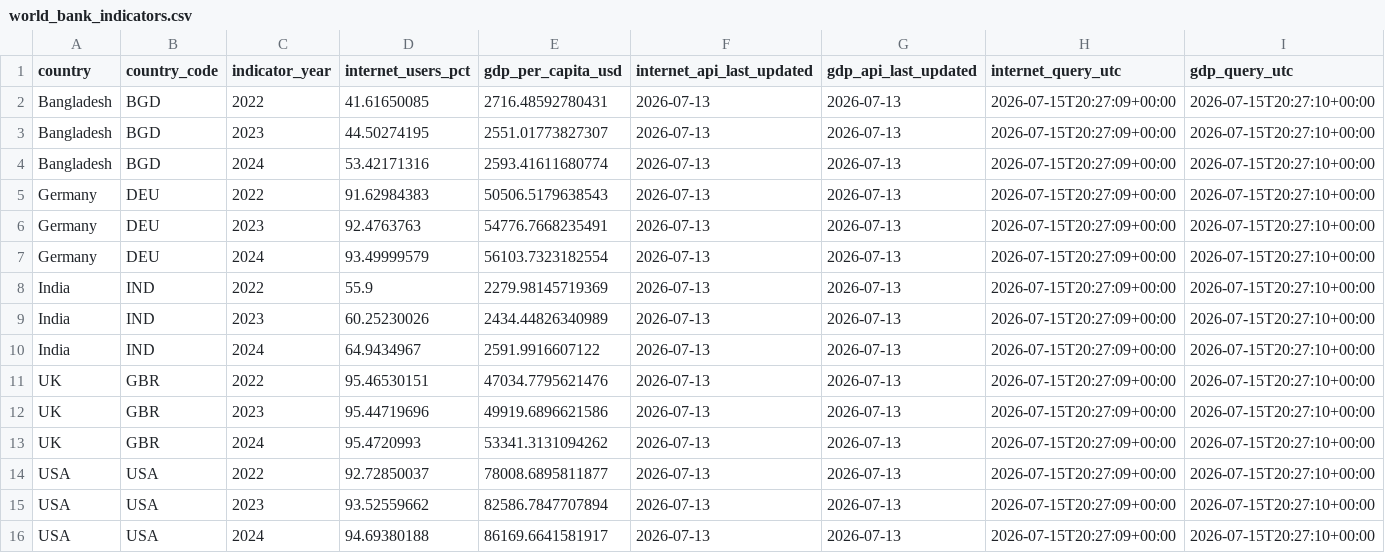
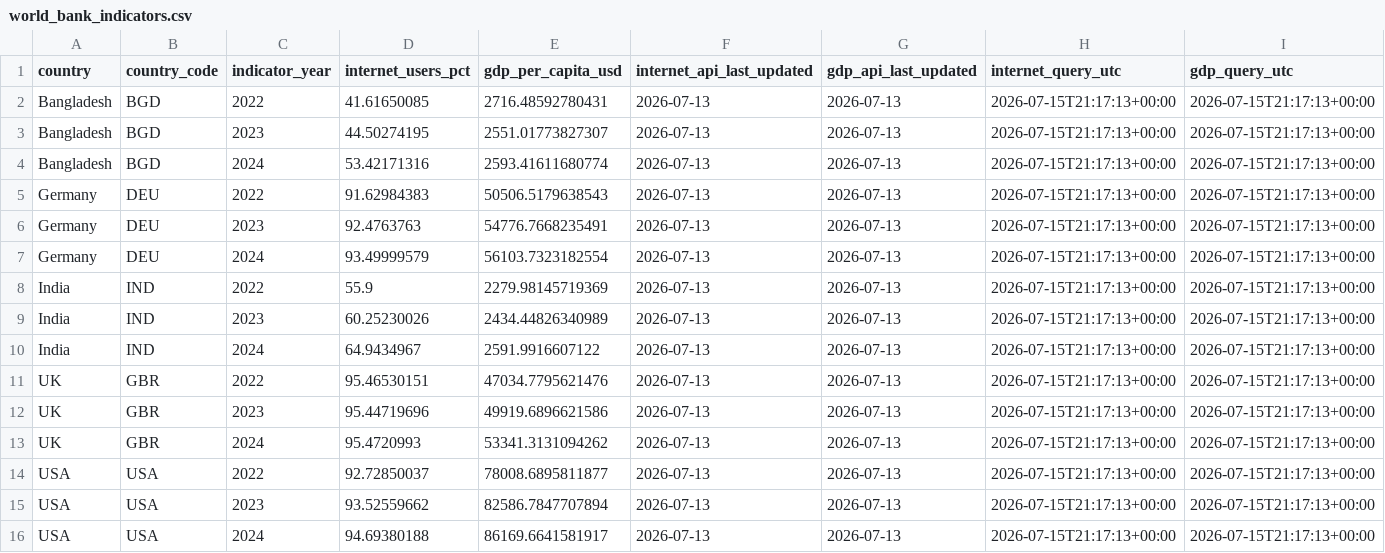
Before and after one commit to sebastianLagos16/customer-retention-analytics, a CSV file: data/external/world_bank_indicators.csv, drawn as a sheet.

Commit message:
feat(model): pipeline y línea base de precisión

```diff
--- a/data/external/world_bank_indicators.csv
+++ b/data/external/world_bank_indicators.csv
@@ -1,16 +1,16 @@
 country,country_code,indicator_year,internet_users_pct,gdp_per_capita_usd,internet_api_last_updated,gdp_api_last_updated,internet_query_utc,gdp_query_utc
-Bangladesh,BGD,2022,41.61650085,2716.48592780431,2026-07-13,2026-07-13,2026-07-15T20:27:09+00:00,2026-07-15T20:27:10+00:00
-Bangladesh,BGD,2023,44.50274195,2551.01773827307,2026-07-13,2026-07-13,2026-07-15T20:27:09+00:00,2026-07-15T20:27:10+00:00
-Bangladesh,BGD,2024,53.42171316,2593.41611680774,2026-07-13,2026-07-13,2026-07-15T20:27:09+00:00,2026-07-15T20:27:10+00:00
-Germany,DEU,2022,91.62984383,50506.5179638543,2026-07-13,2026-07-13,2026-07-15T20:27:09+00:00,2026-07-15T20:27:10+00:00
-Germany,DEU,2023,92.4763763,54776.7668235491,2026-07-13,2026-07-13,2026-07-15T20:27:09+00:00,2026-07-15T20:27:10+00:00
-Germany,DEU,2024,93.49999579,56103.7323182554,2026-07-13,2026-07-13,2026-07-15T20:27:09+00:00,2026-07-15T20:27:10+00:00
-India,IND,2022,55.9,2279.98145719369,2026-07-13,2026-07-13,2026-07-15T20:27:09+00:00,2026-07-15T20:27:10+00:00
-India,IND,2023,60.25230026,2434.44826340989,2026-07-13,2026-07-13,2026-07-15T20:27:09+00:00,2026-07-15T20:27:10+00:00
-India,IND,2024,64.9434967,2591.9916607122,2026-07-13,2026-07-13,2026-07-15T20:27:09+00:00,2026-07-15T20:27:10+00:00
-UK,GBR,2022,95.46530151,47034.7795621476,2026-07-13,2026-07-13,2026-07-15T20:27:09+00:00,2026-07-15T20:27:10+00:00
-UK,GBR,2023,95.44719696,49919.6896621586,2026-07-13,2026-07-13,2026-07-15T20:27:09+00:00,2026-07-15T20:27:10+00:00
-UK,GBR,2024,95.4720993,53341.3131094262,2026-07-13,2026-07-13,2026-07-15T20:27:09+00:00,2026-07-15T20:27:10+00:00
-USA,USA,2022,92.72850037,78008.6895811877,2026-07-13,2026-07-13,2026-07-15T20:27:09+00:00,2026-07-15T20:27:10+00:00
-USA,USA,2023,93.52559662,82586.7847707894,2026-07-13,2026-07-13,2026-07-15T20:27:09+00:00,2026-07-15T20:27:10+00:00
-USA,USA,2024,94.69380188,86169.6641581917,2026-07-13,2026-07-13,2026-07-15T20:27:09+00:00,2026-07-15T20:27:10+00:00
+Bangladesh,BGD,2022,41.61650085,2716.48592780431,2026-07-13,2026-07-13,2026-07-15T21:17:13+00:00,2026-07-15T21:17:13+00:00
+Bangladesh,BGD,2023,44.50274195,2551.01773827307,2026-07-13,2026-07-13,2026-07-15T21:17:13+00:00,2026-07-15T21:17:13+00:00
+Bangladesh,BGD,2024,53.42171316,2593.41611680774,2026-07-13,2026-07-13,2026-07-15T21:17:13+00:00,2026-07-15T21:17:13+00:00
+Germany,DEU,2022,91.62984383,50506.5179638543,2026-07-13,2026-07-13,2026-07-15T21:17:13+00:00,2026-07-15T21:17:13+00:00
+Germany,DEU,2023,92.4763763,54776.7668235491,2026-07-13,2026-07-13,2026-07-15T21:17:13+00:00,2026-07-15T21:17:13+00:00
+Germany,DEU,2024,93.49999579,56103.7323182554,2026-07-13,2026-07-13,2026-07-15T21:17:13+00:00,2026-07-15T21:17:13+00:00
+India,IND,2022,55.9,2279.98145719369,2026-07-13,2026-07-13,2026-07-15T21:17:13+00:00,2026-07-15T21:17:13+00:00
+India,IND,2023,60.25230026,2434.44826340989,2026-07-13,2026-07-13,2026-07-15T21:17:13+00:00,2026-07-15T21:17:13+00:00
+India,IND,2024,64.9434967,2591.9916607122,2026-07-13,2026-07-13,2026-07-15T21:17:13+00:00,2026-07-15T21:17:13+00:00
+UK,GBR,2022,95.46530151,47034.7795621476,2026-07-13,2026-07-13,2026-07-15T21:17:13+00:00,2026-07-15T21:17:13+00:00
+UK,GBR,2023,95.44719696,49919.6896621586,2026-07-13,2026-07-13,2026-07-15T21:17:13+00:00,2026-07-15T21:17:13+00:00
+UK,GBR,2024,95.4720993,53341.3131094262,2026-07-13,2026-07-13,2026-07-15T21:17:13+00:00,2026-07-15T21:17:13+00:00
+USA,USA,2022,92.72850037,78008.6895811877,2026-07-13,2026-07-13,2026-07-15T21:17:13+00:00,2026-07-15T21:17:13+00:00
+USA,USA,2023,93.52559662,82586.7847707894,2026-07-13,2026-07-13,2026-07-15T21:17:13+00:00,2026-07-15T21:17:13+00:00
+USA,USA,2024,94.69380188,86169.6641581917,2026-07-13,2026-07-13,2026-07-15T21:17:13+00:00,2026-07-15T21:17:13+00:00
```
